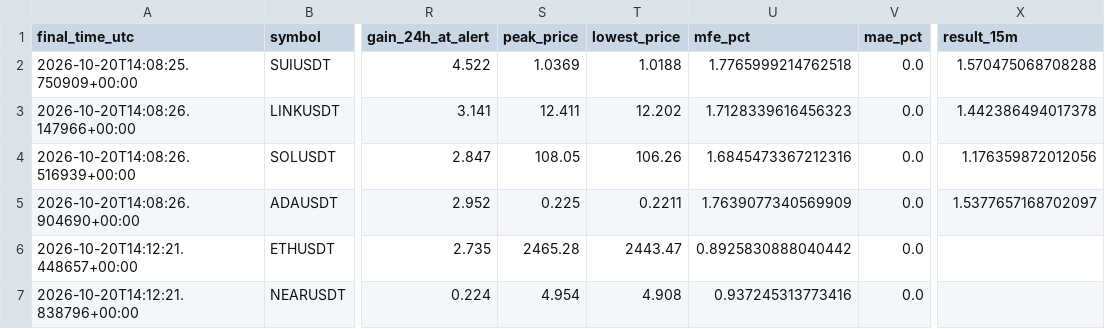
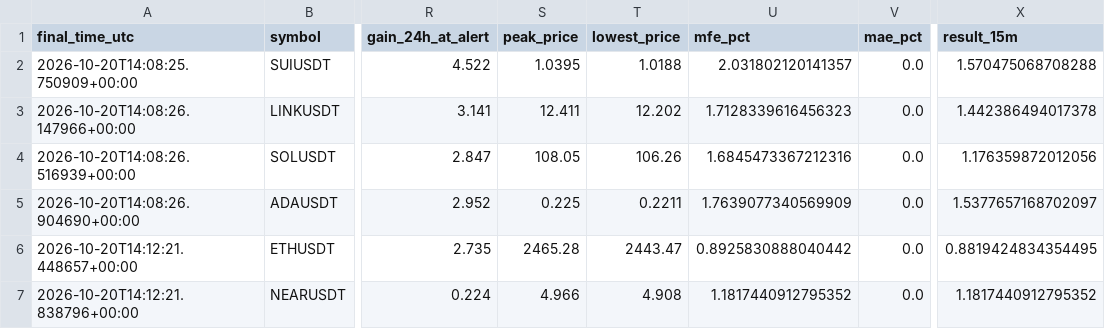
Before and after one commit to islam1977/koin, a CSV file: early_pump_signal_results.csv, drawn as a sheet; only a part is shown, gaps mark what is left out; the diff names each change by its address in the sheet, - before the commit and + after, or states it on an @@ line.

```diff
--- a/early_pump_signal_results.csv
+++ b/early_pump_signal_results.csv
-S2 (peak_price): 1.0369
+S2 (peak_price): 1.0395
-U2 (mfe_pct): 1.7765999214762518
+U2 (mfe_pct): 2.031802120141357
-X6 (result_15m): (empty)
+X6 (result_15m): 0.8819424834354495
-S7 (peak_price): 4.954
+S7 (peak_price): 4.966
-U7 (mfe_pct): 0.937245313773416
+U7 (mfe_pct): 1.1817440912795352
-X7 (result_15m): (empty)
+X7 (result_15m): 1.1817440912795352
```
Also changed, not shown: 2 other files.
